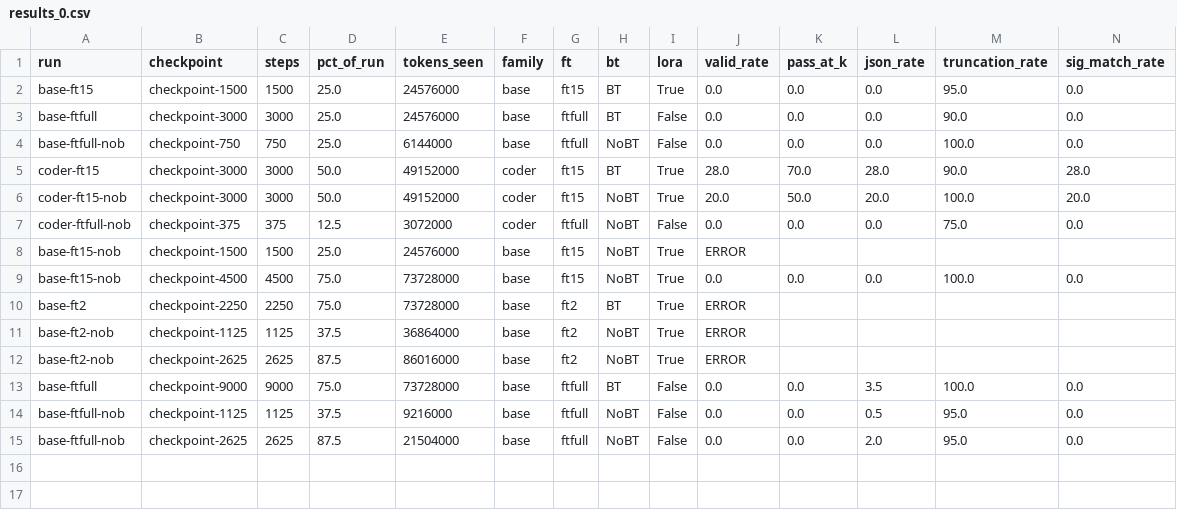
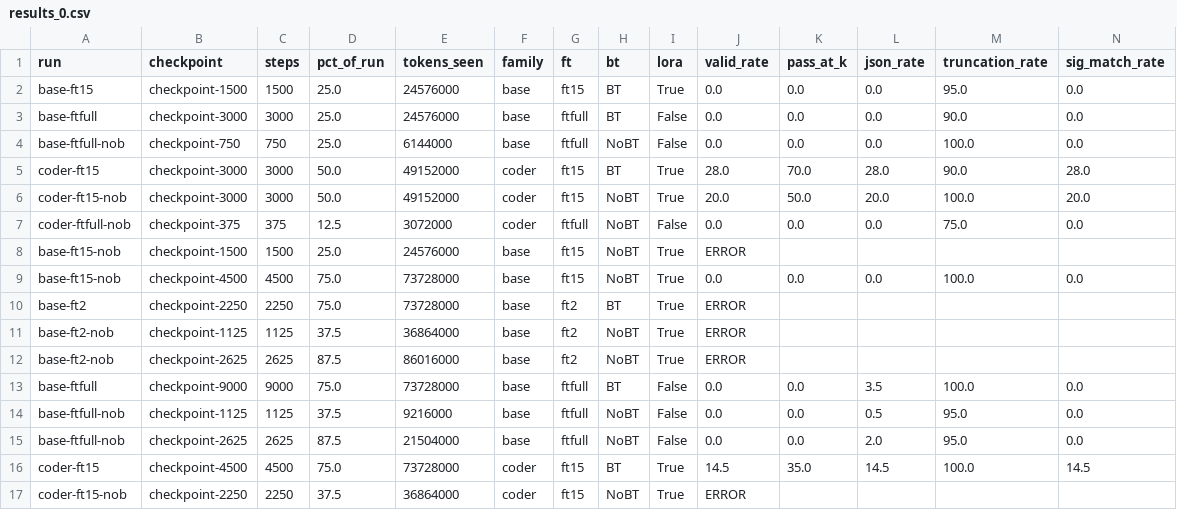
Before and after one commit to fcharles42/simple-astlm, a CSV file: eval/results_0.csv, drawn as a sheet; only a part is shown; rows hold the shown columns only; the diff names each change by its address in the sheet, - before the commit and + after, or states it on an @@ line.

```diff
--- a/eval/results_0.csv
+++ b/eval/results_0.csv
+row 16: coder-ft15 | checkpoint-4500 | 4500 | 75.0 | 73728000 | coder | ft15 | BT | True | 14.5 | 35.0 | 14.5 | 100.0 | 14.5
+row 17: coder-ft15-nob | checkpoint-2250 | 2250 | 37.5 | 36864000 | coder | ft15 | NoBT | True | ERROR
```
Also changed, not shown: eval/results_1.csv, eval/results_2.csv, 2 other files.
